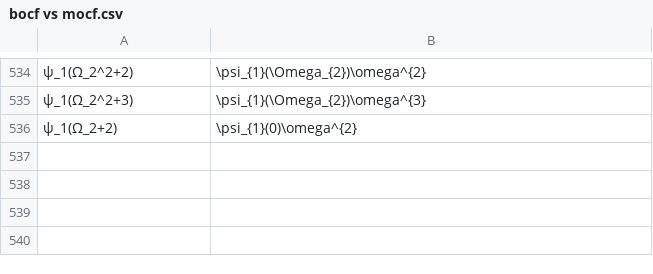
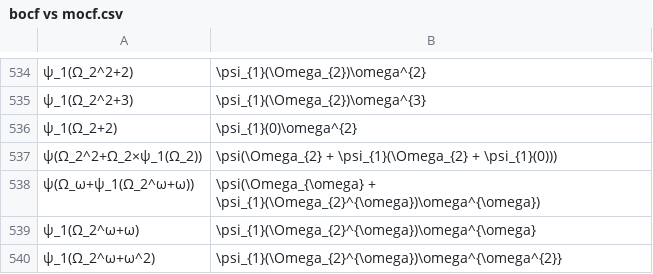
Before and after one commit to 0i00000000a7/analyzer, a CSV file: bocf vs mocf.csv, drawn as a sheet; only a part is shown, gaps mark what is left out; the diff names each change by its address in the sheet, - before the commit and + after, or states it on an @@ line.

```diff
--- a/bocf vs mocf.csv
+++ b/bocf vs mocf.csv
+row 537: ψ(Ω_2^2+Ω_2×ψ_1(Ω_2)) | \psi(\Omega_{2} + \psi_{1}(\Omega_{2} + \psi_{1}(0)))
+row 538: ψ(Ω_ω+ψ_1(Ω_2^ω+ω)) | \psi(\Omega_{\omega} + \psi_{1}(\Omega_{2}^{\omega})\omega^{\omega})
+row 539: ψ_1(Ω_2^ω+ω) | \psi_{1}(\Omega_{2}^{\omega})\omega^{\omega}
+row 540: ψ_1(Ω_2^ω+ω^2) | \psi_{1}(\Omega_{2}^{\omega})\omega^{\omega^{2}}
```
Also changed, not shown: 1 other file.
